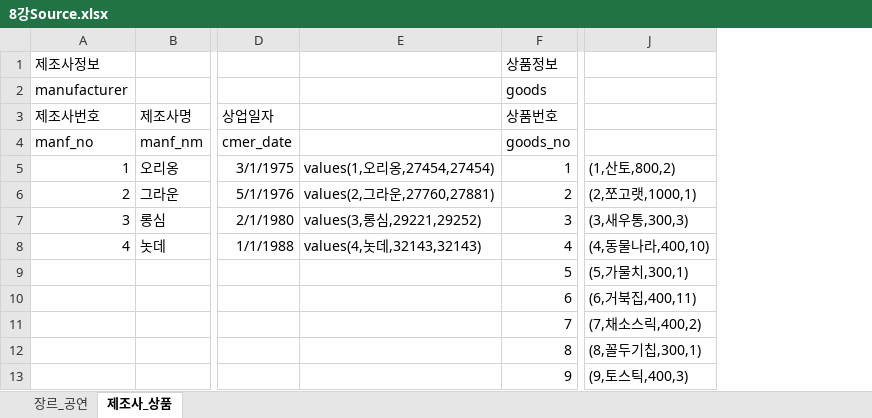
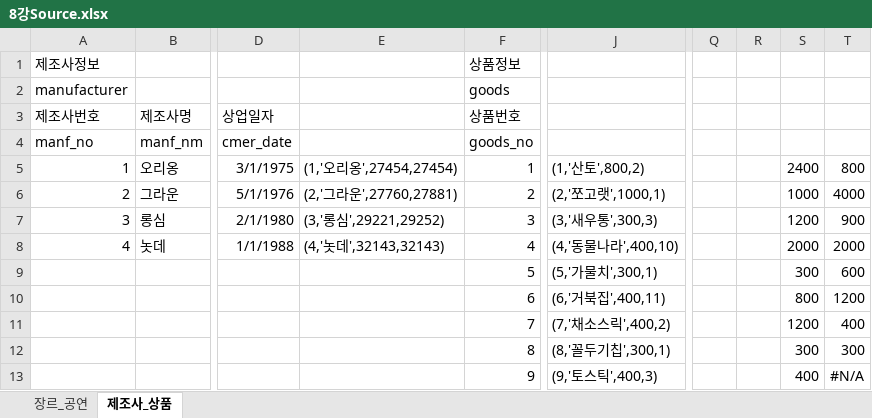
Before and after one commit to alswl6083/2022_ICT_lecture, an Excel workbook: DB/8강Source.xlsx, sheet 제조사_상품, drawn as a sheet; only a part is shown, gaps mark what is left out; values as stored, in another font and other column widths than the file's, no borders; removed rows and columns are numbered as before the commit, all else as after; the diff names each change by its address in the sheet, - before the commit and + after, or states it on an @@ line.

```diff
--- a/DB/8강Source.xlsx (sheet 제조사_상품)
+++ b/DB/8강Source.xlsx (sheet 제조사_상품)
-column E, rows 5-8: values(1,오리옹,27454,27454) | values(2,그라운,27760,27881) | values(3,롱심,29221,29252) | values(4,놋데,32143,32143)
+column E, rows 5-8: (1,'오리옹',27454,27454) | (2,'그라운',27760,27881) | (3,'롱심',29221,29252) | (4,'놋데',32143,32143)
-column J, rows 5-13: (1,산토,800,2) | (2,쪼고랫,1000,1) | (3,새우통,300,3) | (4,동물나라,400,10) | (5,가물치,300,1) | (6,거북집,400,11) | (7,채소스릭,400,2) | (8,꼴두기칩,300,1) | (9,토스틱,400,3)
+column J, rows 5-13: (1,'산토',800,2) | (2,'쪼고랫',1000,1) | (3,'새우통',300,3) | (4,'동물나라',400,10) | (5,'가물치',300,1) | (6,'거북집',400,11) | (7,'채소스릭',400,2) | (8,'꼴두기칩',300,1) | (9,'토스틱',400,3)
+column Q, empty
+column R, empty
+column S, rows 5-13: 2400 | 1000 | 1200 | 2000 | 300 | 800 | 1200 | 300 | 400
+column T, rows 5-13: 800 | 4000 | 900 | 2000 | 600 | 1200 | 400 | 300 | #N/A
```
Also changed, not shown: 17 other files.
